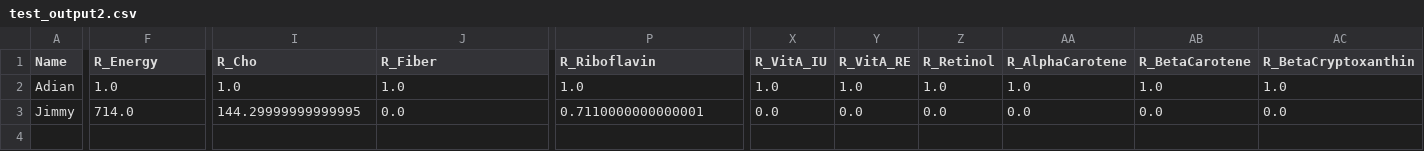
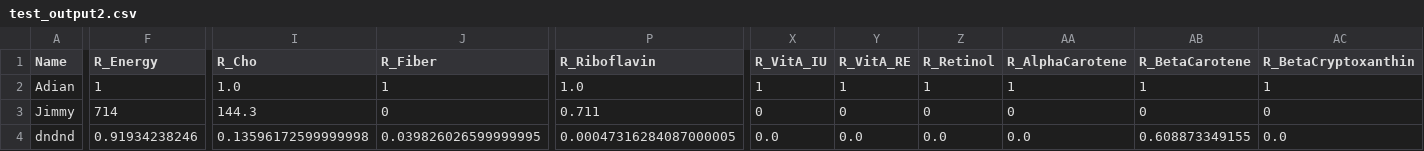
Before and after one commit to choonkiatlee/ICRISAT-backend, a CSV file: test_output2.csv, drawn as a sheet; only a part is shown, gaps mark what is left out; rows hold the shown columns only; the diff covers the shown part only; the diff names each change by its address in the sheet, - before the commit and + after, or states it on an @@ line.

```diff
--- a/test_output2.csv
+++ b/test_output2.csv
-F2 (R_Energy): 1.0
+F2 (R_Energy): 1
-J2 (R_Fiber): 1.0
+J2 (R_Fiber): 1
-X2 (R_VitA_IU): 1.0
+X2 (R_VitA_IU): 1
-Y2 (R_VitA_RE): 1.0
+Y2 (R_VitA_RE): 1
-Z2 (R_Retinol): 1.0
+Z2 (R_Retinol): 1
-AA2 (R_AlphaCarotene): 1.0
+AA2 (R_AlphaCarotene): 1
-AB2 (R_BetaCarotene): 1.0
+AB2 (R_BetaCarotene): 1
-AC2 (R_BetaCryptoxanthin): 1.0
+AC2 (R_BetaCryptoxanthin): 1
-F3 (R_Energy): 714.0
+F3 (R_Energy): 714
-I3 (R_Cho): 144.29999999999995
+I3 (R_Cho): 144.3
-J3 (R_Fiber): 0.0
+J3 (R_Fiber): 0
-P3 (R_Riboflavin): 0.7110000000000001
+P3 (R_Riboflavin): 0.711
-X3 (R_VitA_IU): 0.0
+X3 (R_VitA_IU): 0
-Y3 (R_VitA_RE): 0.0
+Y3 (R_VitA_RE): 0
-Z3 (R_Retinol): 0.0
+Z3 (R_Retinol): 0
-AA3 (R_AlphaCarotene): 0.0
+AA3 (R_AlphaCarotene): 0
-AB3 (R_BetaCarotene): 0.0
+AB3 (R_BetaCarotene): 0
-AC3 (R_BetaCryptoxanthin): 0.0
+AC3 (R_BetaCryptoxanthin): 0
+row 4: dndnd | 0.91934238246 | 0.13596172599999998 | 0.039826026599999995 | 0.00047316284087000005 | 0.0 | 0.0 | 0.0 | 0.0 | 0.608873349155 | 0.0
```
Also changed, not shown: 1 edited cell elsewhere in this file, 2 other files.
